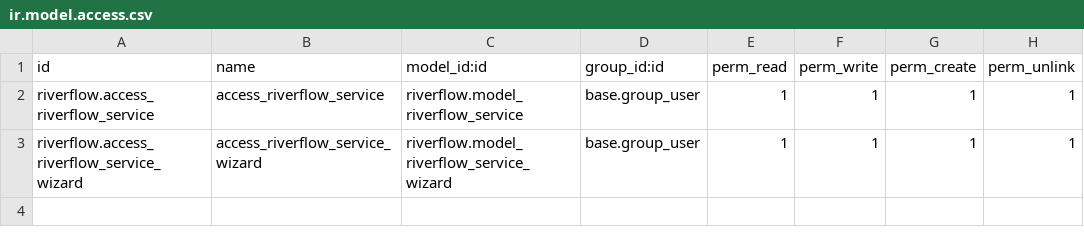
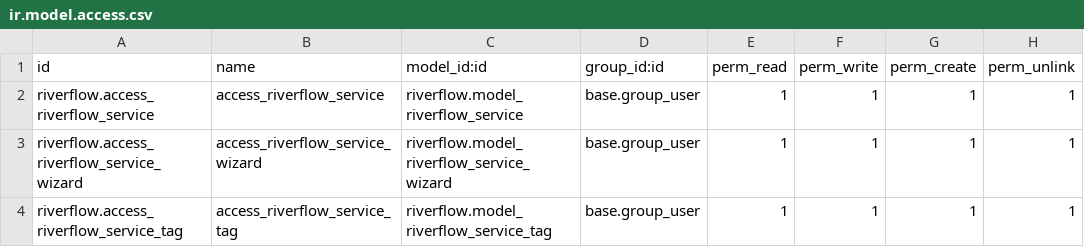
Before and after one commit to otenycom/oteny_odoo, a CSV file: security/ir.model.access.csv, drawn as a sheet.

```diff
--- a/security/ir.model.access.csv
+++ b/security/ir.model.access.csv
@@ -3 +3,2 @@ riverflow.access_riverflow_service,access_riverflow_service,riverflow.model_rive
 riverflow.access_riverflow_service_wizard,access_riverflow_service_wizard,riverflow.model_riverflow_service_wizard,base.group_user,1,1,1,1
+riverflow.access_riverflow_service_tag,access_riverflow_service_tag,riverflow.model_riverflow_service_tag,base.group_user,1,1,1,1
```
Also changed, not shown: 6 other files.
